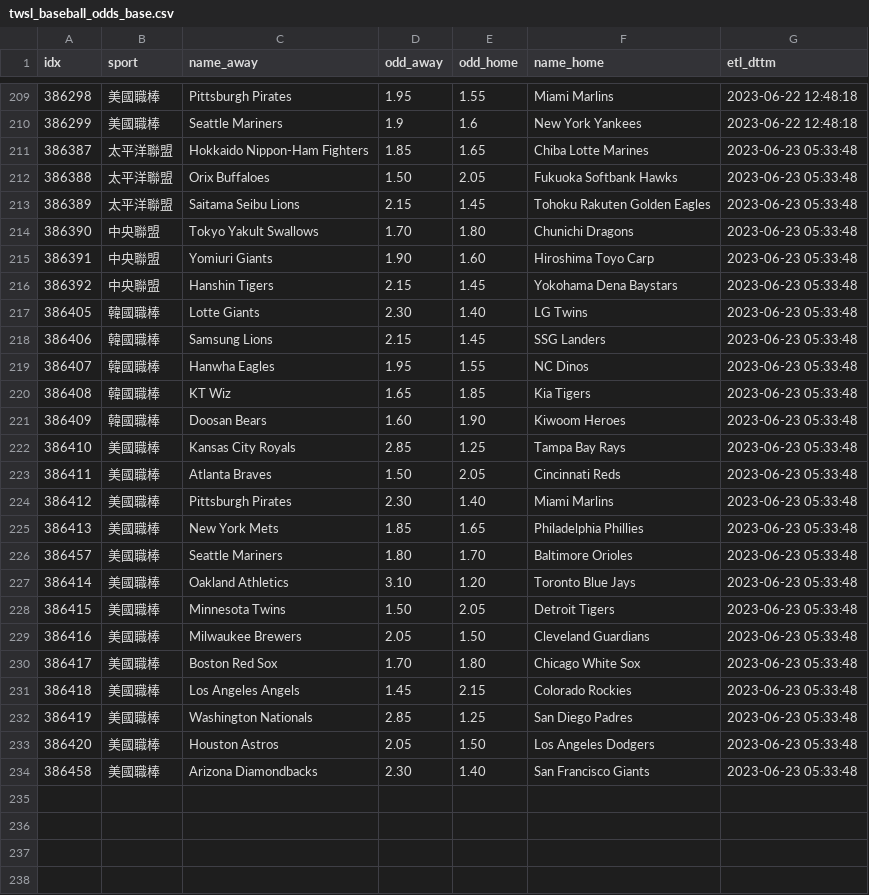
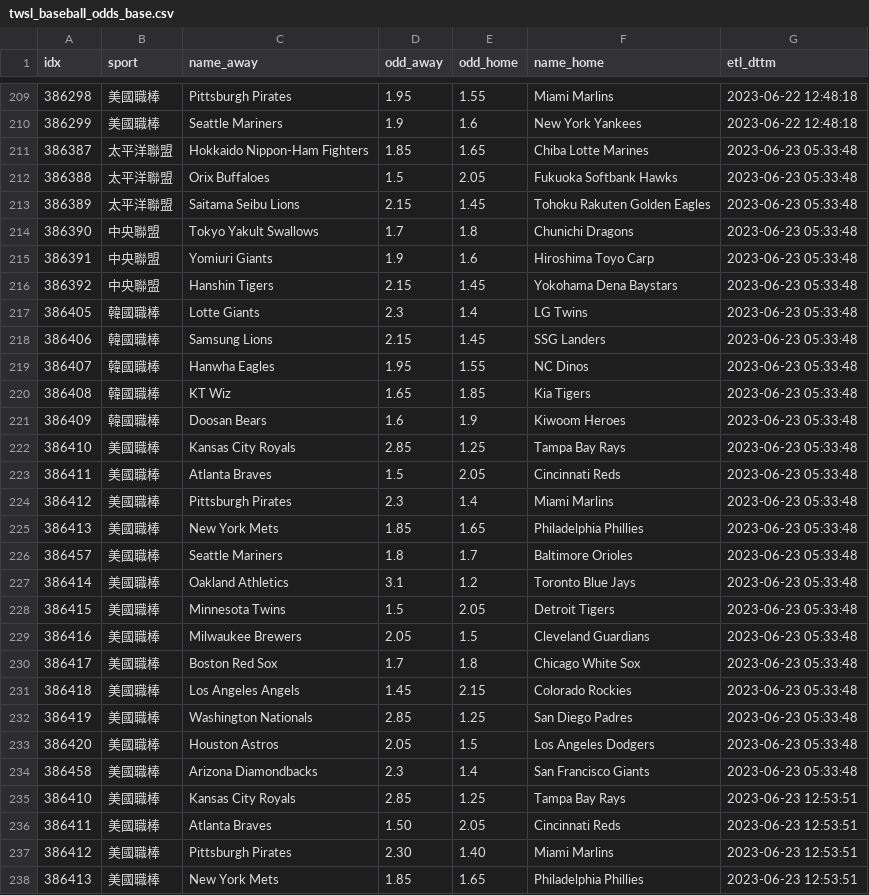
Before and after one commit to achilles0926/tw_sport_lottery, a CSV file: twsl_baseball_odds_base.csv, drawn as a sheet; only a part is shown, gaps mark what is left out; the diff covers the shown part only.

```diff
--- a/twsl_baseball_odds_base.csv
+++ b/twsl_baseball_odds_base.csv
@@ -211,8 +211,8 @@
 386387,太平洋聯盟,Hokkaido Nippon-Ham Fighters,1.85,1.65,Chiba Lotte Marines,2023-06-23 05:33:48
-386388,太平洋聯盟,Orix Buffaloes,1.50,2.05,Fukuoka Softbank Hawks,2023-06-23 05:33:48
+386388,太平洋聯盟,Orix Buffaloes,1.5,2.05,Fukuoka Softbank Hawks,2023-06-23 05:33:48
 386389,太平洋聯盟,Saitama Seibu Lions,2.15,1.45,Tohoku Rakuten Golden Eagles,2023-06-23 05:33:48
-386390,中央聯盟,Tokyo Yakult Swallows,1.70,1.80,Chunichi Dragons,2023-06-23 05:33:48
-386391,中央聯盟,Yomiuri Giants,1.90,1.60,Hiroshima Toyo Carp,2023-06-23 05:33:48
+386390,中央聯盟,Tokyo Yakult Swallows,1.7,1.8,Chunichi Dragons,2023-06-23 05:33:48
+386391,中央聯盟,Yomiuri Giants,1.9,1.6,Hiroshima Toyo Carp,2023-06-23 05:33:48
 386392,中央聯盟,Hanshin Tigers,2.15,1.45,Yokohama Dena Baystars,2023-06-23 05:33:48
-386405,韓國職棒,Lotte Giants,2.30,1.40,LG Twins,2023-06-23 05:33:48
+386405,韓國職棒,Lotte Giants,2.3,1.4,LG Twins,2023-06-23 05:33:48
 386406,韓國職棒,Samsung Lions,2.15,1.45,SSG Landers,2023-06-23 05:33:48
@@ -220,15 +220,19 @@
 386408,韓國職棒,KT Wiz,1.65,1.85,Kia Tigers,2023-06-23 05:33:48
-386409,韓國職棒,Doosan Bears,1.60,1.90,Kiwoom Heroes,2023-06-23 05:33:48
+386409,韓國職棒,Doosan Bears,1.6,1.9,Kiwoom Heroes,2023-06-23 05:33:48
 386410,美國職棒,Kansas City Royals,2.85,1.25,Tampa Bay Rays,2023-06-23 05:33:48
-386411,美國職棒,Atlanta Braves,1.50,2.05,Cincinnati Reds,2023-06-23 05:33:48
-386412,美國職棒,Pittsburgh Pirates,2.30,1.40,Miami Marlins,2023-06-23 05:33:48
+386411,美國職棒,Atlanta Braves,1.5,2.05,Cincinnati Reds,2023-06-23 05:33:48
+386412,美國職棒,Pittsburgh Pirates,2.3,1.4,Miami Marlins,2023-06-23 05:33:48
 386413,美國職棒,New York Mets,1.85,1.65,Philadelphia Phillies,2023-06-23 05:33:48
-386457,美國職棒,Seattle Mariners,1.80,1.70,Baltimore Orioles,2023-06-23 05:33:48
-386414,美國職棒,Oakland Athletics,3.10,1.20,Toronto Blue Jays,2023-06-23 05:33:48
-386415,美國職棒,Minnesota Twins,1.50,2.05,Detroit Tigers,2023-06-23 05:33:48
-386416,美國職棒,Milwaukee Brewers,2.05,1.50,Cleveland Guardians,2023-06-23 05:33:48
-386417,美國職棒,Boston Red Sox,1.70,1.80,Chicago White Sox,2023-06-23 05:33:48
+386457,美國職棒,Seattle Mariners,1.8,1.7,Baltimore Orioles,2023-06-23 05:33:48
+386414,美國職棒,Oakland Athletics,3.1,1.2,Toronto Blue Jays,2023-06-23 05:33:48
+386415,美國職棒,Minnesota Twins,1.5,2.05,Detroit Tigers,2023-06-23 05:33:48
+386416,美國職棒,Milwaukee Brewers,2.05,1.5,Cleveland Guardians,2023-06-23 05:33:48
+386417,美國職棒,Boston Red Sox,1.7,1.8,Chicago White Sox,2023-06-23 05:33:48
 386418,美國職棒,Los Angeles Angels,1.45,2.15,Colorado Rockies,2023-06-23 05:33:48
 386419,美國職棒,Washington Nationals,2.85,1.25,San Diego Padres,2023-06-23 05:33:48
-386420,美國職棒,Houston Astros,2.05,1.50,Los Angeles Dodgers,2023-06-23 05:33:48
-386458,美國職棒,Arizona Diamondbacks,2.30,1.40,San Francisco Giants,2023-06-23 05:33:48
+386420,美國職棒,Houston Astros,2.05,1.5,Los Angeles Dodgers,2023-06-23 05:33:48
+386458,美國職棒,Arizona Diamondbacks,2.3,1.4,San Francisco Giants,2023-06-23 05:33:48
+386410,美國職棒,Kansas City Royals,2.85,1.25,Tampa Bay Rays,2023-06-23 12:53:51
+386411,美國職棒,Atlanta Braves,1.50,2.05,Cincinnati Reds,2023-06-23 12:53:51
+386412,美國職棒,Pittsburgh Pirates,2.30,1.40,Miami Marlins,2023-06-23 12:53:51
+386413,美國職棒,New York Mets,1.85,1.65,Philadelphia Phillies,2023-06-23 12:53:51
```
Also changed, not shown: 9 added rows elsewhere in this file, twsl_baseball_odds_backup.csv, twsl_baseball_odds_new.csv.
